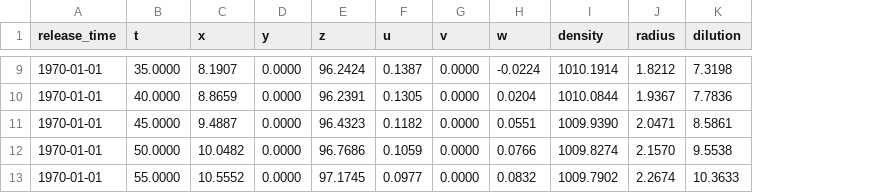
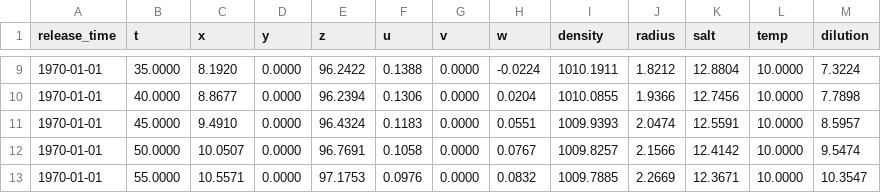
Before and after one commit to pnsaevik/effluent, a CSV file: docs/source/examples/stratified/out.csv, drawn as a sheet; only a part is shown, gaps mark what is left out; addresses are those after the commit; the diff covers the shown part only; the diff names each change by its address in the sheet, - before the commit and + after, or states it on an @@ line.

Commit message:
Define salt and temperature as default tracer variables

```diff
--- a/docs/source/examples/stratified/out.csv
+++ b/docs/source/examples/stratified/out.csv
+column K (salt), rows 9-13: 12.8804 | 12.7456 | 12.5591 | 12.4142 | 12.3671
+column L (temp), rows 9-13: all 10.0000
-C9 (x): 8.1907
+C9 (x): 8.1920
-E9 (z): 96.2424
+E9 (z): 96.2422
-F9 (u): 0.1387
+F9 (u): 0.1388
-I9 (density): 1010.1914
+I9 (density): 1010.1911
-M9 (dilution): 7.3198
+M9 (dilution): 7.3224
-C10 (x): 8.8659
+C10 (x): 8.8677
-E10 (z): 96.2391
+E10 (z): 96.2394
-F10 (u): 0.1305
+F10 (u): 0.1306
-I10 (density): 1010.0844
+I10 (density): 1010.0855
-J10 (radius): 1.9367
+J10 (radius): 1.9366
-M10 (dilution): 7.7836
+M10 (dilution): 7.7898
-C11 (x): 9.4887
+C11 (x): 9.4910
-E11 (z): 96.4323
+E11 (z): 96.4324
-F11 (u): 0.1182
+F11 (u): 0.1183
-I11 (density): 1009.9390
+I11 (density): 1009.9393
-J11 (radius): 2.0471
+J11 (radius): 2.0474
-M11 (dilution): 8.5861
+M11 (dilution): 8.5957
-C12 (x): 10.0482
+C12 (x): 10.0507
-E12 (z): 96.7686
+E12 (z): 96.7691
-F12 (u): 0.1059
+F12 (u): 0.1058
-H12 (w): 0.0766
+H12 (w): 0.0767
-I12 (density): 1009.8274
+I12 (density): 1009.8257
-J12 (radius): 2.1570
+J12 (radius): 2.1566
-M12 (dilution): 9.5538
+M12 (dilution): 9.5474
-C13 (x): 10.5552
+C13 (x): 10.5571
-E13 (z): 97.1745
+E13 (z): 97.1753
-F13 (u): 0.0977
+F13 (u): 0.0976
-I13 (density): 1009.7902
+I13 (density): 1009.7885
-J13 (radius): 2.2674
+J13 (radius): 2.2669
-M13 (dilution): 10.3633
+M13 (dilution): 10.3547
```
Also changed, not shown: 1 added row, 1 removed row and 31 edited cells elsewhere in this file, docs/source/examples/buoyant/out.csv, docs/source/examples/coflow/out.csv, 8 other files.
